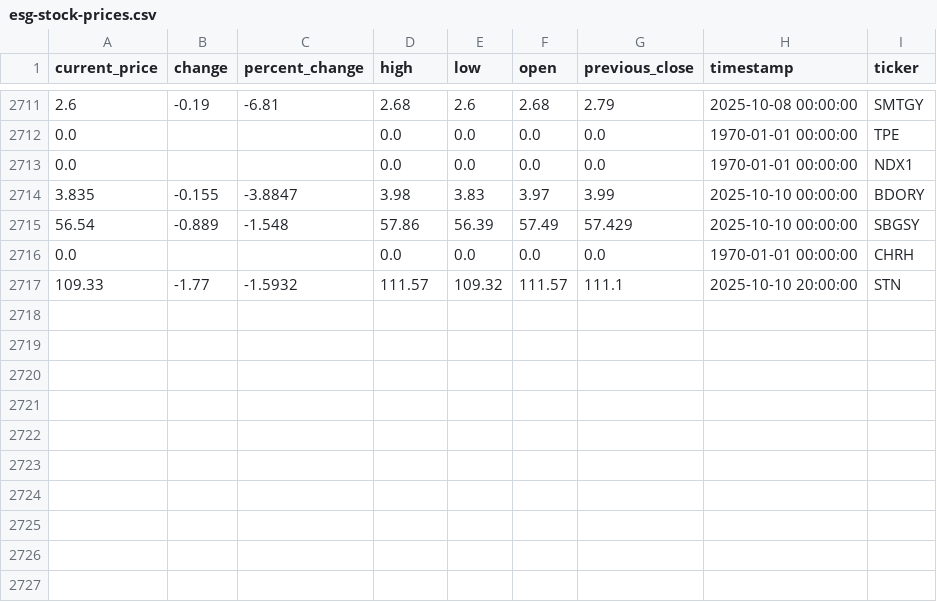
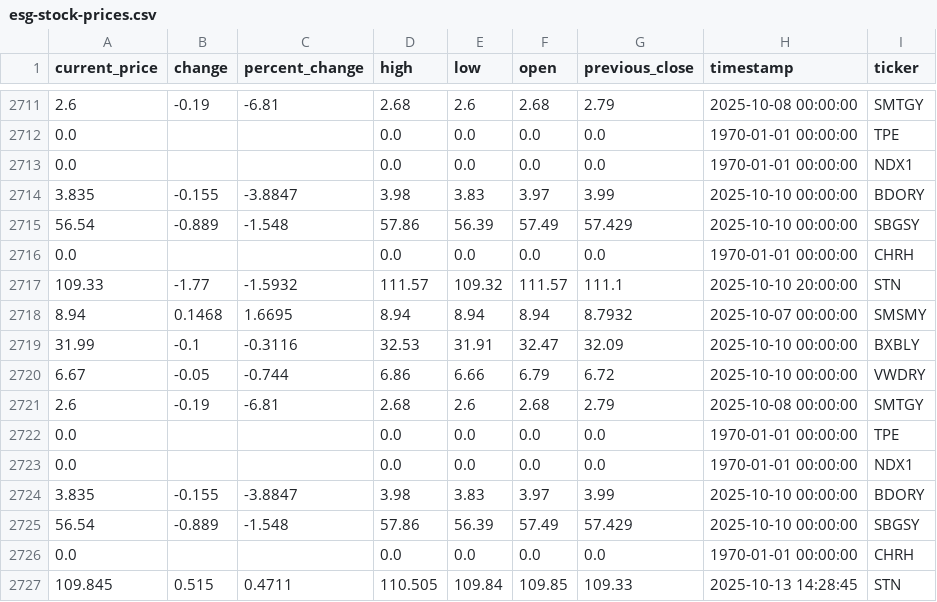
Before and after one commit to audreydottech/esg-data-pipeline, a CSV file: data/esg-stock-prices.csv, drawn as a sheet; only a part is shown, gaps mark what is left out.

```diff
--- a/data/esg-stock-prices.csv
+++ b/data/esg-stock-prices.csv
@@ -2717 +2717,11 @@ current_price,change,percent_change,high,low,open,previous_close,timestamp,ticke
 109.33,-1.77,-1.5932,111.57,109.32,111.57,111.1,2025-10-10 20:00:00,STN
+8.94,0.1468,1.6695,8.94,8.94,8.94,8.7932,2025-10-07 00:00:00,SMSMY
+31.99,-0.1,-0.3116,32.53,31.91,32.47,32.09,2025-10-10 00:00:00,BXBLY
+6.67,-0.05,-0.744,6.86,6.66,6.79,6.72,2025-10-10 00:00:00,VWDRY
+2.6,-0.19,-6.81,2.68,2.6,2.68,2.79,2025-10-08 00:00:00,SMTGY
+0.0,,,0.0,0.0,0.0,0.0,1970-01-01 00:00:00,TPE
+0.0,,,0.0,0.0,0.0,0.0,1970-01-01 00:00:00,NDX1
+3.835,-0.155,-3.8847,3.98,3.83,3.97,3.99,2025-10-10 00:00:00,BDORY
+56.54,-0.889,-1.548,57.86,56.39,57.49,57.429,2025-10-10 00:00:00,SBGSY
+0.0,,,0.0,0.0,0.0,0.0,1970-01-01 00:00:00,CHRH
+109.845,0.515,0.4711,110.505,109.84,109.85,109.33,2025-10-13 14:28:45,STN
```
